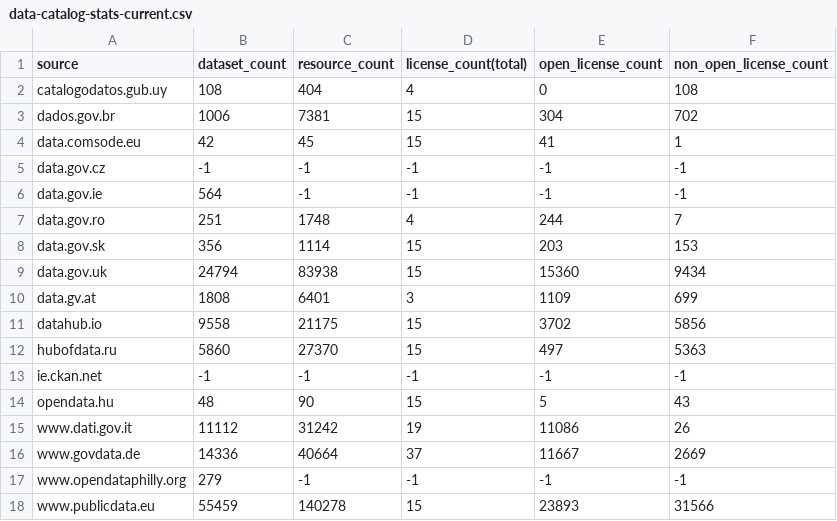
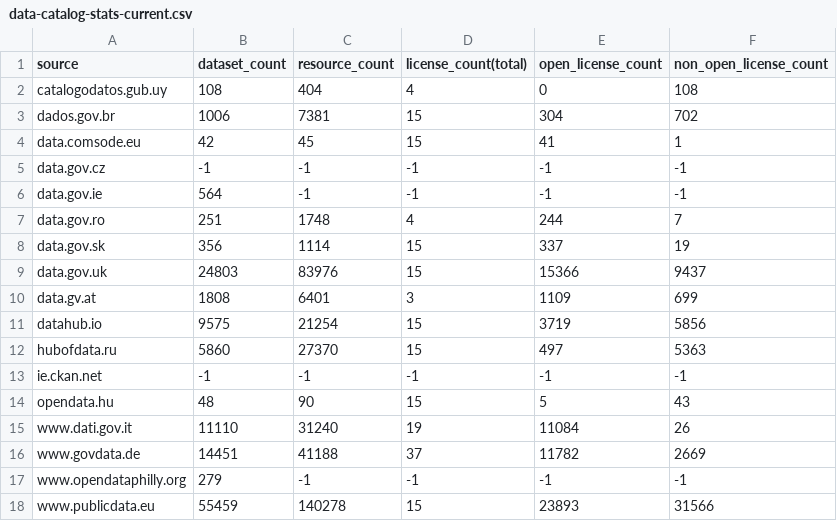
Before and after one commit to hanecak/data_data-catalog-stats, a CSV file: data-catalog-stats-current.csv, drawn as a sheet.

Commit message:
automatic update: 20150528-025653

```diff
--- a/data-catalog-stats-current.csv
+++ b/data-catalog-stats-current.csv
@@ -7,6 +7,6 @@ data.gov.ie,564,-1,-1,-1,-1
 data.gov.ro,251,1748,4,244,7
-data.gov.sk,356,1114,15,203,153
-data.gov.uk,24794,83938,15,15360,9434
+data.gov.sk,356,1114,15,337,19
+data.gov.uk,24803,83976,15,15366,9437
 data.gv.at,1808,6401,3,1109,699
-datahub.io,9558,21175,15,3702,5856
+datahub.io,9575,21254,15,3719,5856
 hubofdata.ru,5860,27370,15,497,5363
@@ -14,4 +14,4 @@ ie.ckan.net,-1,-1,-1,-1,-1
 opendata.hu,48,90,15,5,43
-www.dati.gov.it,11112,31242,19,11086,26
-www.govdata.de,14336,40664,37,11667,2669
+www.dati.gov.it,11110,31240,19,11084,26
+www.govdata.de,14451,41188,37,11782,2669
 www.opendataphilly.org,279,-1,-1,-1,-1
```
